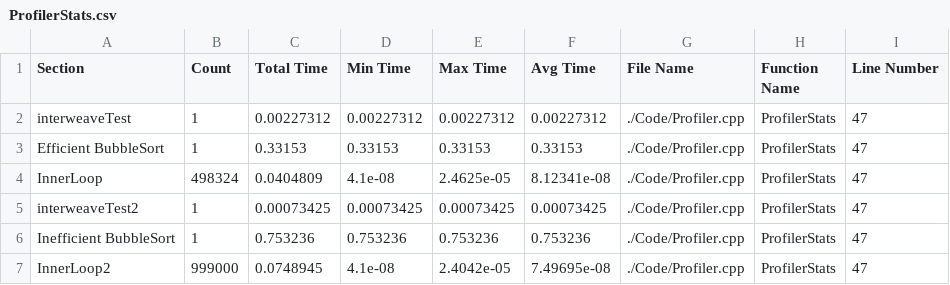
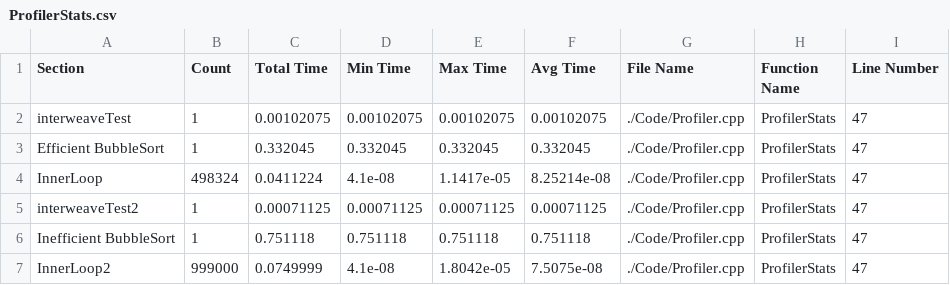
Before and after one commit to HuMIn-Game-Lab/lab-2-c-profiler-kingbenjamin03, a CSV file: Data/ProfilerStats.csv, drawn as a sheet.

```diff
--- a/Data/ProfilerStats.csv
+++ b/Data/ProfilerStats.csv
@@ -1,7 +1,7 @@
 Section, Count, Total Time, Min Time, Max Time, Avg Time, File Name, Function Name, Line Number
-interweaveTest, 1, 0.00227312, 0.00227312, 0.00227312, 0.00227312, ./Code/Profiler.cpp, ProfilerStats, 47
-Efficient BubbleSort, 1, 0.33153, 0.33153, 0.33153, 0.33153, ./Code/Profiler.cpp, ProfilerStats, 47
-InnerLoop, 498324, 0.0404809, 4.1e-08, 2.4625e-05, 8.12341e-08, ./Code/Profiler.cpp, ProfilerStats, 47
-interweaveTest2, 1, 0.00073425, 0.00073425, 0.00073425, 0.00073425, ./Code/Profiler.cpp, ProfilerStats, 47
-Inefficient BubbleSort, 1, 0.753236, 0.753236, 0.753236, 0.753236, ./Code/Profiler.cpp, ProfilerStats, 47
-InnerLoop2, 999000, 0.0748945, 4.1e-08, 2.4042e-05, 7.49695e-08, ./Code/Profiler.cpp, ProfilerStats, 47
+interweaveTest, 1, 0.00102075, 0.00102075, 0.00102075, 0.00102075, ./Code/Profiler.cpp, ProfilerStats, 47
+Efficient BubbleSort, 1, 0.332045, 0.332045, 0.332045, 0.332045, ./Code/Profiler.cpp, ProfilerStats, 47
+InnerLoop, 498324, 0.0411224, 4.1e-08, 1.1417e-05, 8.25214e-08, ./Code/Profiler.cpp, ProfilerStats, 47
+interweaveTest2, 1, 0.00071125, 0.00071125, 0.00071125, 0.00071125, ./Code/Profiler.cpp, ProfilerStats, 47
+Inefficient BubbleSort, 1, 0.751118, 0.751118, 0.751118, 0.751118, ./Code/Profiler.cpp, ProfilerStats, 47
+InnerLoop2, 999000, 0.0749999, 4.1e-08, 1.8042e-05, 7.5075e-08, ./Code/Profiler.cpp, ProfilerStats, 47
```
Also changed, not shown: 7 other files.
